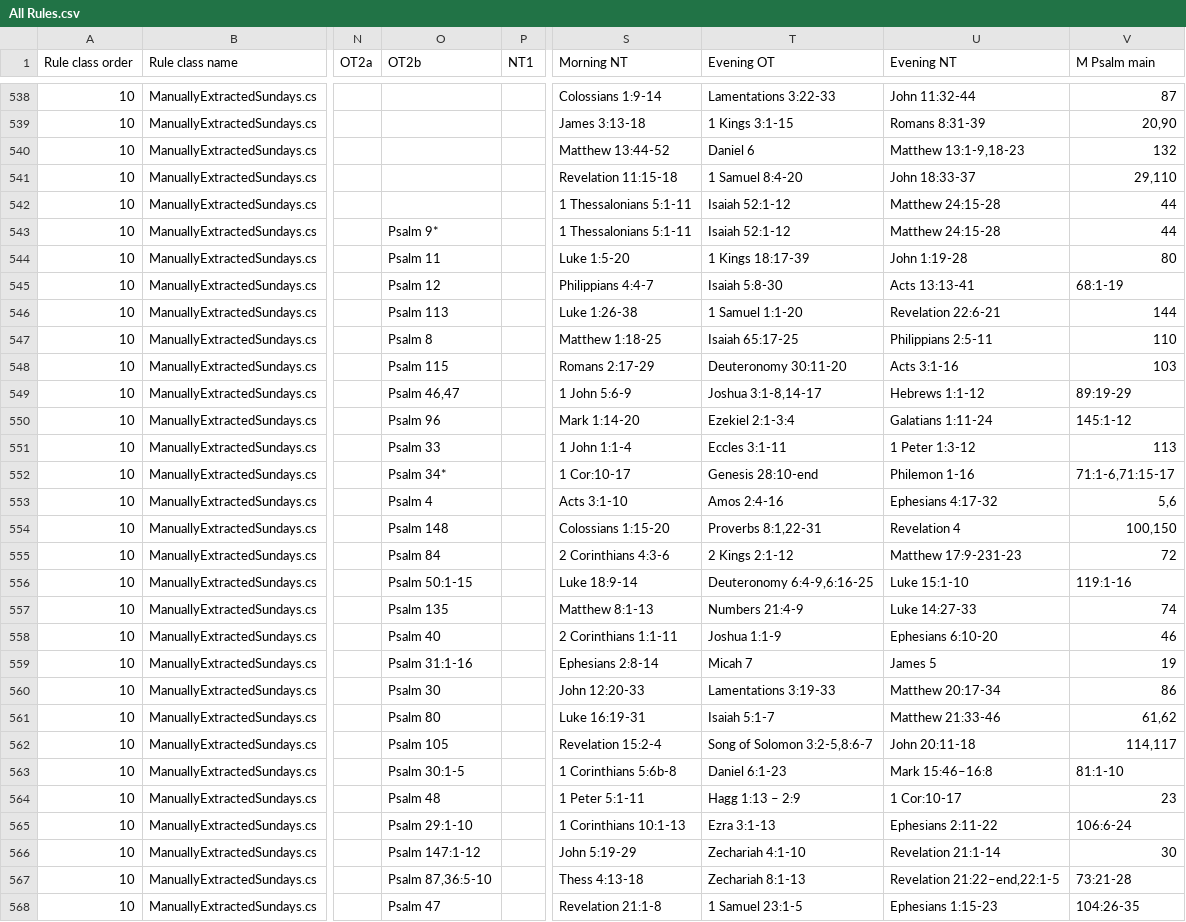
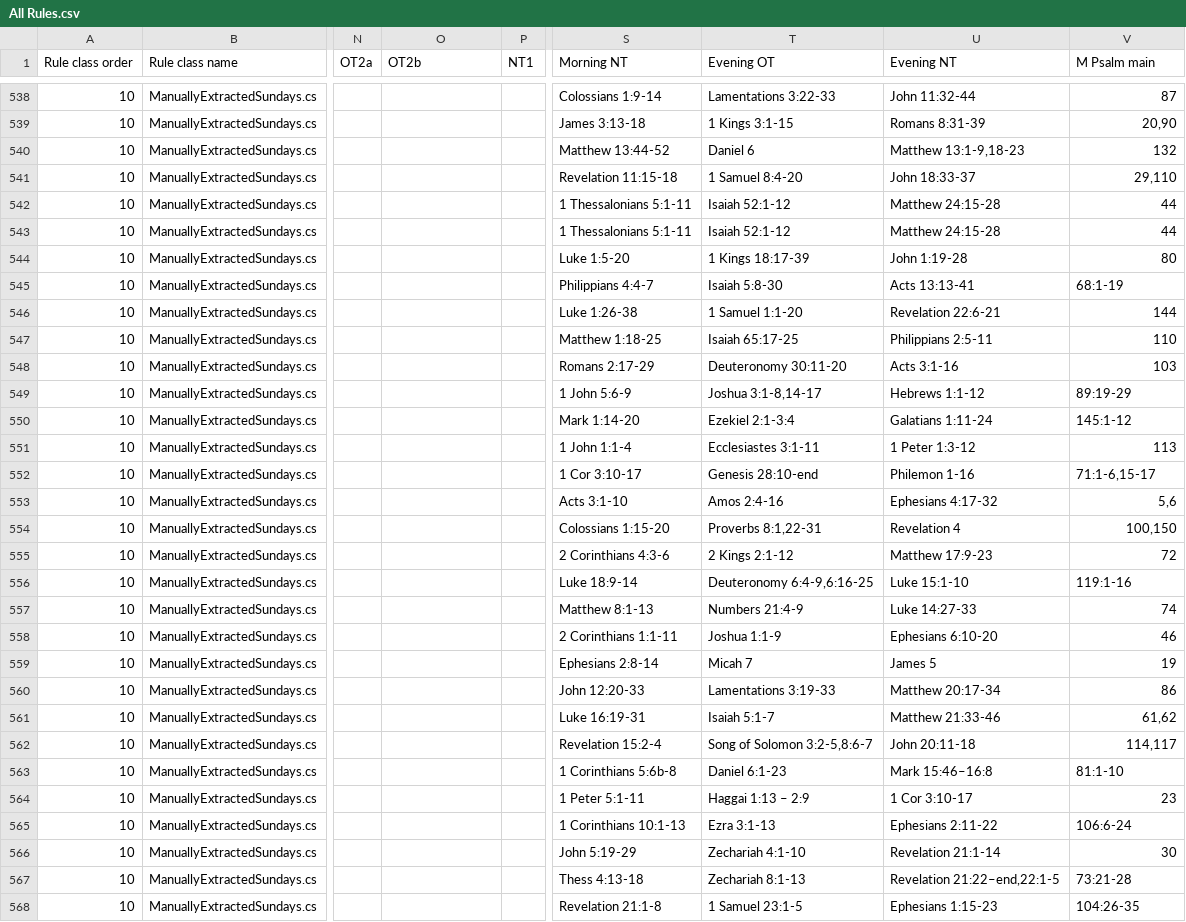
Before and after one commit to isabel-anastasiadis/lectionary, a CSV file: ReadingsBuilder/ReadingsBuilder/Model/Data/All Rules.csv, drawn as a sheet; only a part is shown, gaps mark what is left out; the diff covers the shown part only; the diff names each change by its address in the sheet, - before the commit and + after, or states it on an @@ line.

Commit message:
fix: fixed broken readings up until end of February

```diff
--- a/ReadingsBuilder/ReadingsBuilder/Model/Data/All Rules.csv
+++ b/ReadingsBuilder/ReadingsBuilder/Model/Data/All Rules.csv
-O543 (OT2b): Psalm 9*
+O543 (OT2b): (empty)
-O544 (OT2b): Psalm 11
+O544 (OT2b): (empty)
-O545 (OT2b): Psalm 12
+O545 (OT2b): (empty)
-O546 (OT2b): Psalm 113
+O546 (OT2b): (empty)
-O547 (OT2b): Psalm 8
+O547 (OT2b): (empty)
-O548 (OT2b): Psalm 115
+O548 (OT2b): (empty)
-O549 (OT2b): Psalm 46,47
+O549 (OT2b): (empty)
-O550 (OT2b): Psalm 96
+O550 (OT2b): (empty)
-O551 (OT2b): Psalm 33
+O551 (OT2b): (empty)
-T551 (Evening OT): Eccles 3:1-11
+T551 (Evening OT): Ecclesiastes 3:1-11
-O552 (OT2b): Psalm 34*
+O552 (OT2b): (empty)
-S552 (Morning NT): 1 Cor:10-17
+S552 (Morning NT): 1 Cor 3:10-17
-V552 (M Psalm main): 71:1-6,71:15-17
+V552 (M Psalm main): 71:1-6,15-17
-O553 (OT2b): Psalm 4
+O553 (OT2b): (empty)
-O554 (OT2b): Psalm 148
+O554 (OT2b): (empty)
-O555 (OT2b): Psalm 84
+O555 (OT2b): (empty)
-U555 (Evening NT): Matthew 17:9-231-23
+U555 (Evening NT): Matthew 17:9-23
-O556 (OT2b): Psalm 50:1-15
+O556 (OT2b): (empty)
-O557 (OT2b): Psalm 135
+O557 (OT2b): (empty)
-O558 (OT2b): Psalm 40
+O558 (OT2b): (empty)
-O559 (OT2b): Psalm 31:1-16
+O559 (OT2b): (empty)
-O560 (OT2b): Psalm 30
+O560 (OT2b): (empty)
-O561 (OT2b): Psalm 80
+O561 (OT2b): (empty)
-O562 (OT2b): Psalm 105
+O562 (OT2b): (empty)
-O563 (OT2b): Psalm 30:1-5
+O563 (OT2b): (empty)
-O564 (OT2b): Psalm 48
+O564 (OT2b): (empty)
-T564 (Evening OT): Hagg 1:13 – 2:9
+T564 (Evening OT): Haggai 1:13 – 2:9
-U564 (Evening NT): 1 Cor:10-17
+U564 (Evening NT): 1 Cor 3:10-17
-O565 (OT2b): Psalm 29:1-10
+O565 (OT2b): (empty)
-O566 (OT2b): Psalm 147:1-12
+O566 (OT2b): (empty)
-O567 (OT2b): Psalm 87,36:5-10
+O567 (OT2b): (empty)
-O568 (OT2b): Psalm 47
+O568 (OT2b): (empty)
```
Also changed, not shown: 44 edited cells elsewhere in this file, ReadingsBuilder/ReadingsBuilder/Model/Data/PreviousResults.csv, ReadingsBuilder/ReadingsBuilder/Model/Data/Result.csv, 5 other files.
